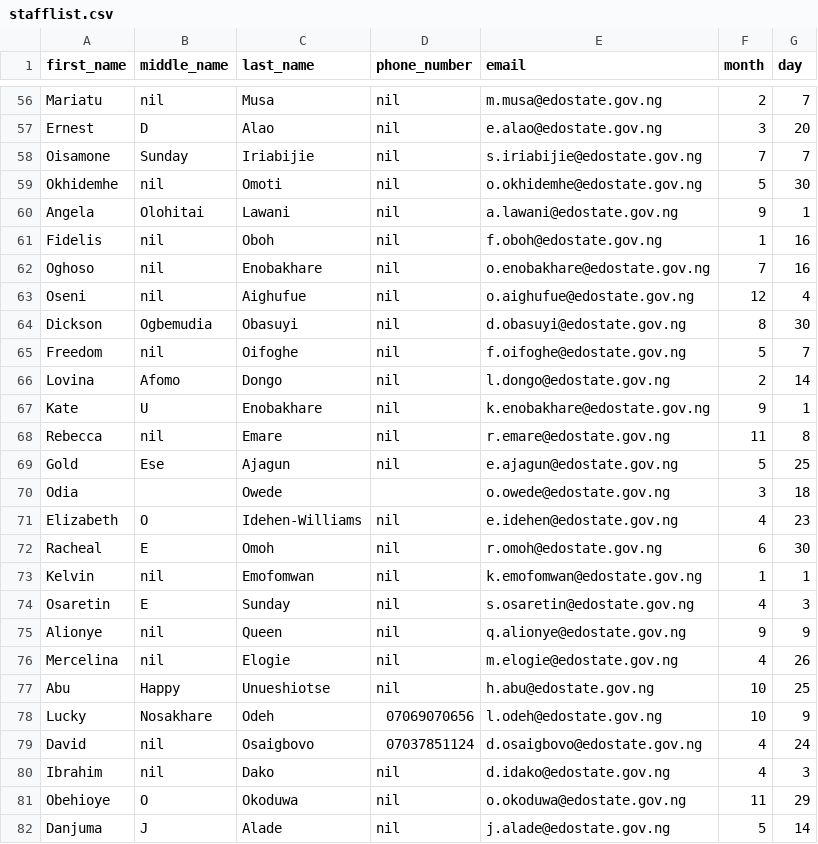
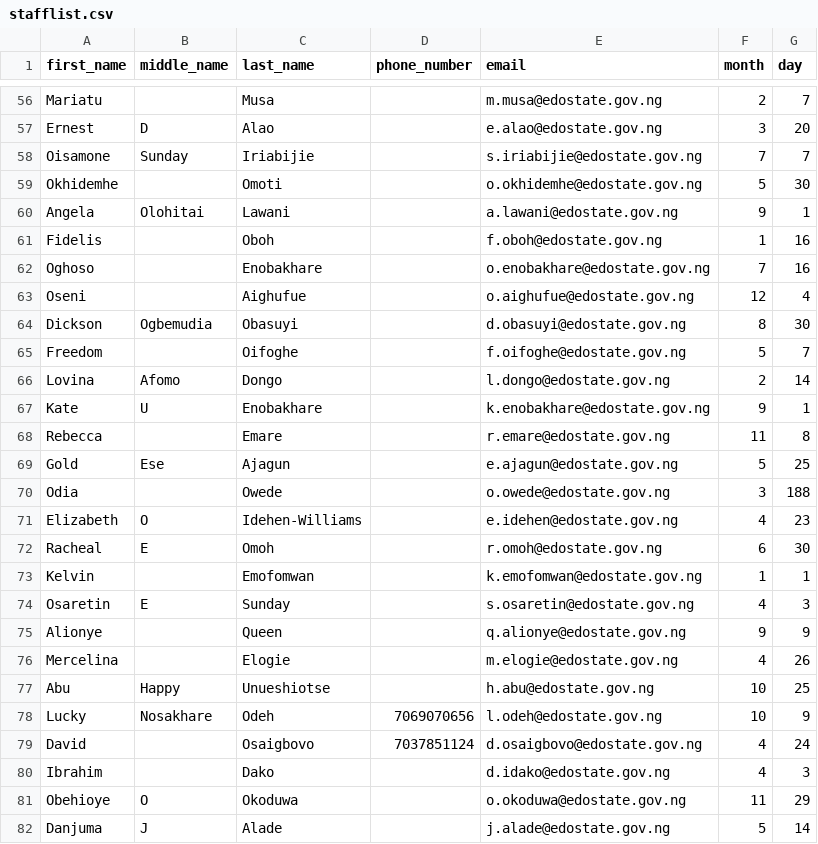
Before and after one commit to ethernalarts/bday-msg, a CSV file: stafflist.csv, drawn as a sheet; only a part is shown, gaps mark what is left out; the diff covers the shown part only; the diff names each change by its address in the sheet, - before the commit and + after, or states it on an @@ line.

```diff
--- a/stafflist.csv
+++ b/stafflist.csv
-B56 (middle_name): nil
+B56 (middle_name): (empty)
-D56:D69 (phone_number): nil
+D56:D69 (phone_number): (empty)
-B59 (middle_name): nil
+B59 (middle_name): (empty)
-B61:B63 (middle_name): nil
+B61:B63 (middle_name): (empty)
-B65 (middle_name): nil
+B65 (middle_name): (empty)
-B68 (middle_name): nil
+B68 (middle_name): (empty)
-G70 (day): 18
+G70 (day): 188
-D71:D77 (phone_number): nil
+D71:D77 (phone_number): (empty)
-B73 (middle_name): nil
+B73 (middle_name): (empty)
-B75:B76 (middle_name): nil
+B75:B76 (middle_name): (empty)
-D78 (phone_number): 07069070656
+D78 (phone_number): 7069070656
-B79:B80 (middle_name): nil
+B79:B80 (middle_name): (empty)
-D79 (phone_number): 07037851124
+D79 (phone_number): 7037851124
-D80:D82 (phone_number): nil
+D80:D82 (phone_number): (empty)
```
Also changed, not shown: 161 edited cells elsewhere in this file, 3 other files.
